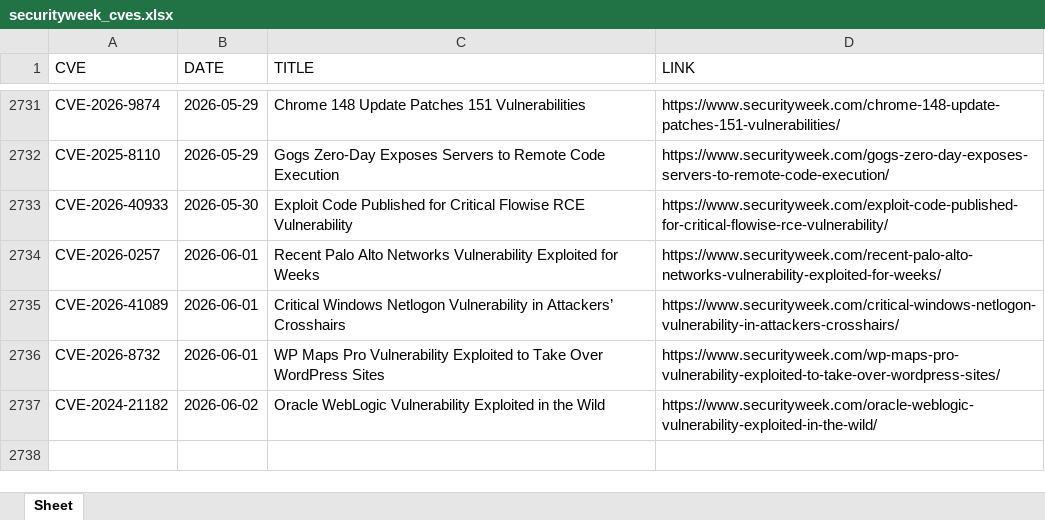
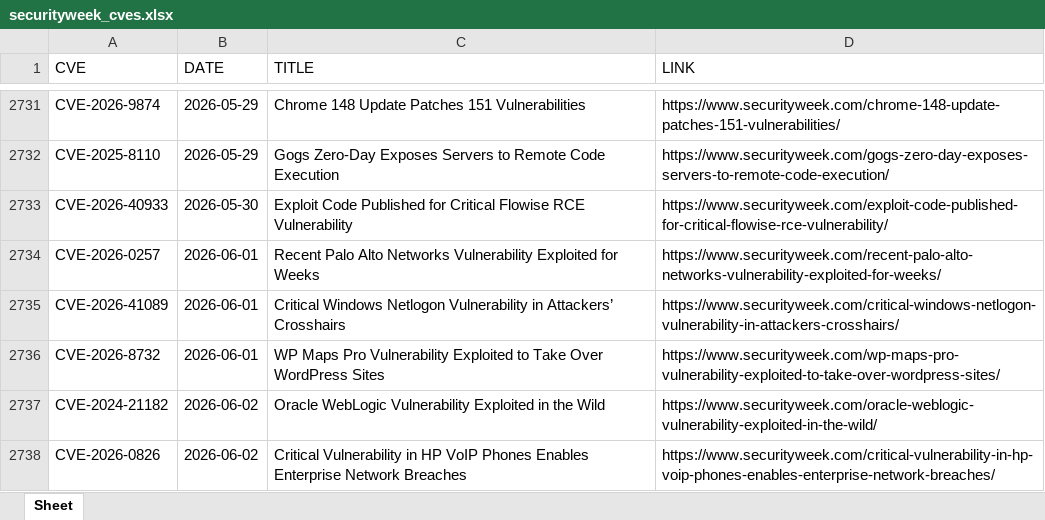
Before and after one commit to thanujbtech-lgtm/securityweek_cve, an Excel workbook: securityweek_cves.xlsx, sheet Sheet, drawn as a sheet; only a part is shown, gaps mark what is left out; values as stored, in another font and other column widths than the file's, no borders; the diff names each change by its address in the sheet, - before the commit and + after, or states it on an @@ line.

```diff
--- a/securityweek_cves.xlsx (sheet Sheet)
+++ b/securityweek_cves.xlsx (sheet Sheet)
+row 2738: CVE-2026-0826 | 2026-06-02 | Critical Vulnerability in HP VoIP Phones Enables Enterprise Network Breaches | https://www.securityweek.com/critical-vulnerability-in-hp-voip-phones-enables-enterprise-network-breaches/
```
